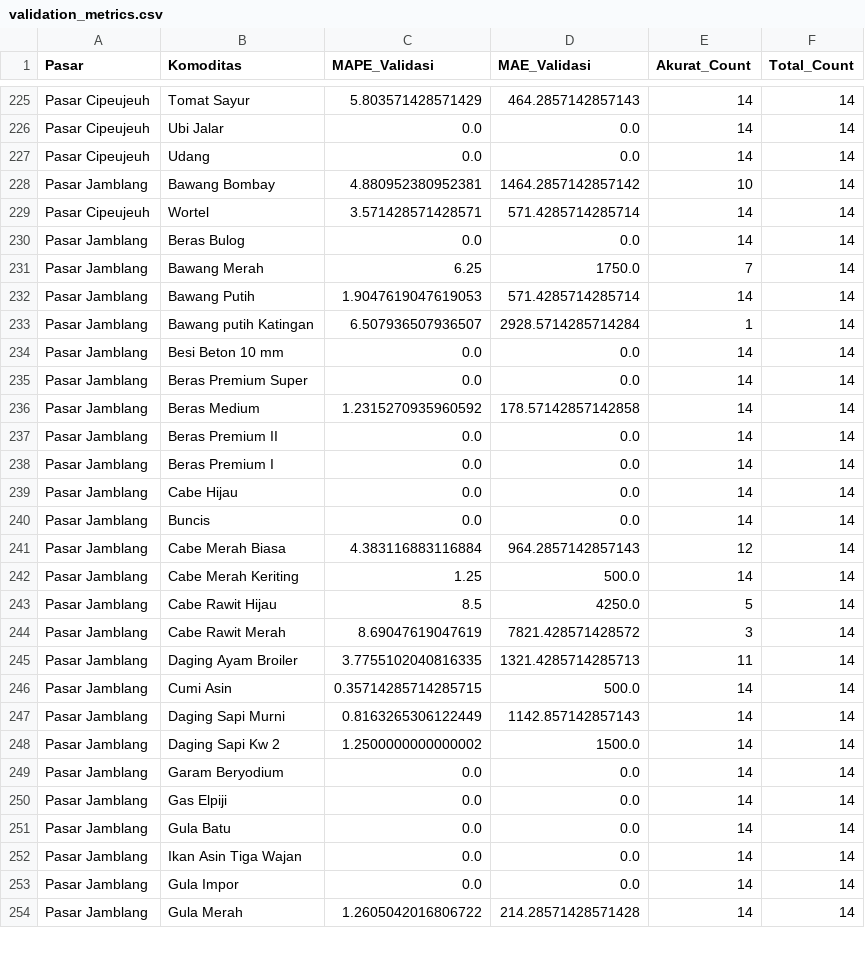
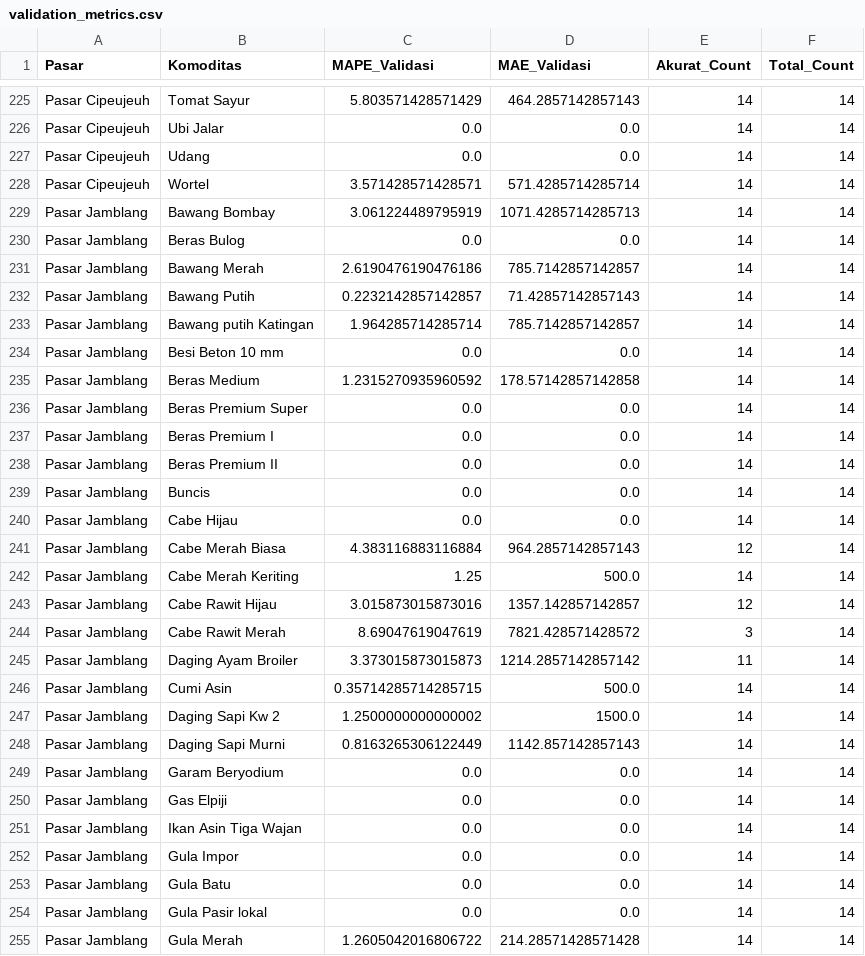
Before and after one commit to DarRahman/PasarCirebon, a CSV file: validation_metrics.csv, drawn as a sheet; only a part is shown, gaps mark what is left out; the diff covers the shown part only.

```diff
--- a/validation_metrics.csv
+++ b/validation_metrics.csv
@@ -227,28 +227,29 @@ Pasar Cipeujeuh,Ubi Jalar,0.0,0.0,14,14
 Pasar Cipeujeuh,Udang,0.0,0.0,14,14
-Pasar Jamblang,Bawang Bombay,4.880952380952381,1464.2857142857142,10,14
 Pasar Cipeujeuh,Wortel,3.571428571428571,571.4285714285714,14,14
+Pasar Jamblang,Bawang Bombay,3.061224489795919,1071.4285714285713,14,14
 Pasar Jamblang,Beras Bulog,0.0,0.0,14,14
-Pasar Jamblang,Bawang Merah,6.25,1750.0,7,14
-Pasar Jamblang,Bawang Putih,1.9047619047619053,571.4285714285714,14,14
-Pasar Jamblang,Bawang putih Katingan,6.507936507936507,2928.5714285714284,1,14
+Pasar Jamblang,Bawang Merah,2.6190476190476186,785.7142857142857,14,14
+Pasar Jamblang,Bawang Putih,0.2232142857142857,71.42857142857143,14,14
+Pasar Jamblang,Bawang putih Katingan,1.964285714285714,785.7142857142857,14,14
 Pasar Jamblang,Besi Beton 10 mm,0.0,0.0,14,14
+Pasar Jamblang,Beras Medium,1.2315270935960592,178.57142857142858,14,14
 Pasar Jamblang,Beras Premium Super,0.0,0.0,14,14
-Pasar Jamblang,Beras Medium,1.2315270935960592,178.57142857142858,14,14
+Pasar Jamblang,Beras Premium I,0.0,0.0,14,14
 Pasar Jamblang,Beras Premium II,0.0,0.0,14,14
-Pasar Jamblang,Beras Premium I,0.0,0.0,14,14
+Pasar Jamblang,Buncis,0.0,0.0,14,14
 Pasar Jamblang,Cabe Hijau,0.0,0.0,14,14
-Pasar Jamblang,Buncis,0.0,0.0,14,14
 Pasar Jamblang,Cabe Merah Biasa,4.383116883116884,964.2857142857143,12,14
 Pasar Jamblang,Cabe Merah Keriting,1.25,500.0,14,14
-Pasar Jamblang,Cabe Rawit Hijau,8.5,4250.0,5,14
+Pasar Jamblang,Cabe Rawit Hijau,3.015873015873016,1357.142857142857,12,14
 Pasar Jamblang,Cabe Rawit Merah,8.69047619047619,7821.428571428572,3,14
-Pasar Jamblang,Daging Ayam Broiler,3.7755102040816335,1321.4285714285713,11,14
+Pasar Jamblang,Daging Ayam Broiler,3.373015873015873,1214.2857142857142,11,14
 Pasar Jamblang,Cumi Asin,0.35714285714285715,500.0,14,14
+Pasar Jamblang,Daging Sapi Kw 2,1.2500000000000002,1500.0,14,14
 Pasar Jamblang,Daging Sapi Murni,0.8163265306122449,1142.857142857143,14,14
-Pasar Jamblang,Daging Sapi Kw 2,1.2500000000000002,1500.0,14,14
 Pasar Jamblang,Garam Beryodium,0.0,0.0,14,14
 Pasar Jamblang,Gas Elpiji,0.0,0.0,14,14
-Pasar Jamblang,Gula Batu,0.0,0.0,14,14
 Pasar Jamblang,Ikan Asin Tiga Wajan,0.0,0.0,14,14
 Pasar Jamblang,Gula Impor,0.0,0.0,14,14
+Pasar Jamblang,Gula Batu,0.0,0.0,14,14
+Pasar Jamblang,Gula Pasir lokal,0.0,0.0,14,14
 Pasar Jamblang,Gula Merah,1.2605042016806722,214.28571428571428,14,14
```
Also changed, not shown: 3 added rows, 3 removed rows, 84 moved rows and 31 edited cells elsewhere in this file, forecast_14_hari.csv, validation_detail.csv.
